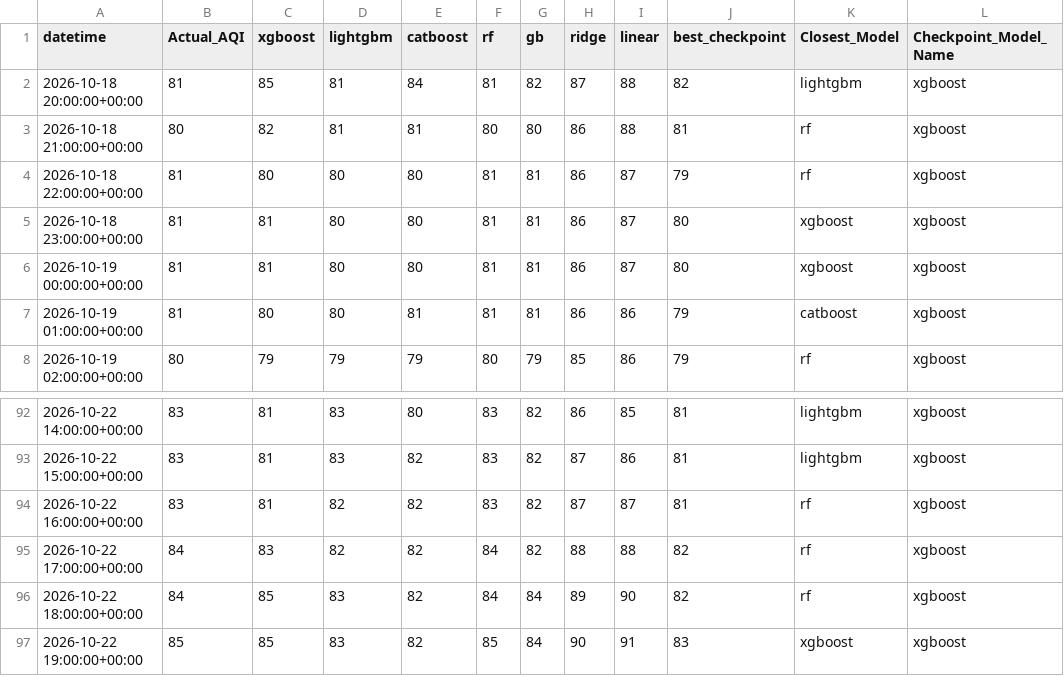
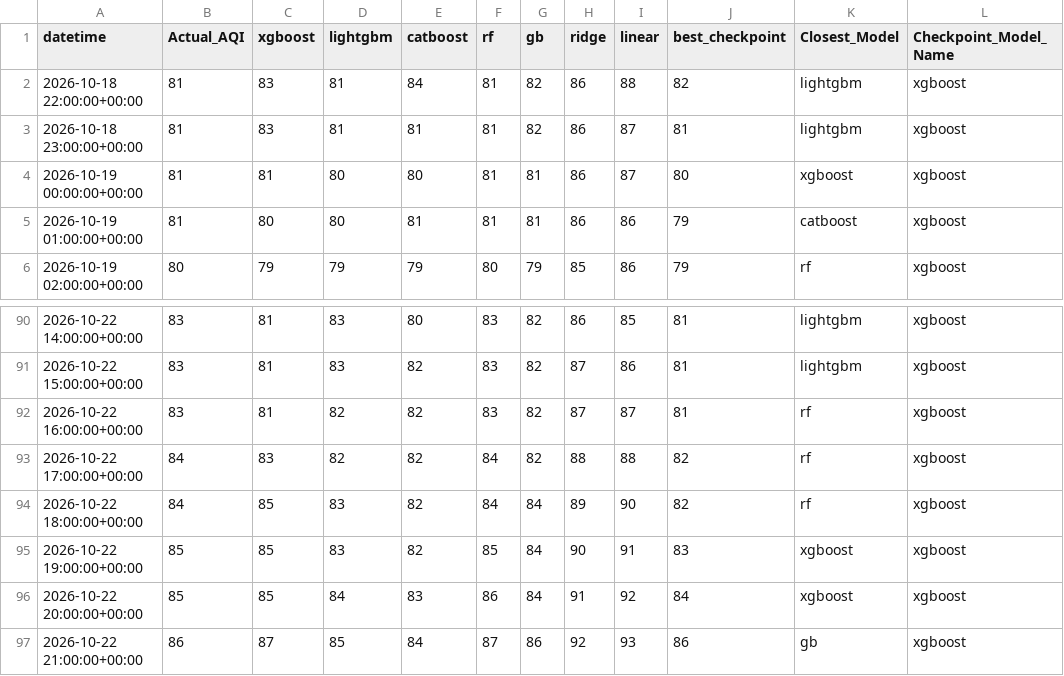
Before and after one commit to Yusra-Munawwar/AQI_Prediction, a CSV file: data/future_aqi_predictions.csv, drawn as a sheet; only a part is shown, gaps mark what is left out.

```diff
--- a/data/future_aqi_predictions.csv
+++ b/data/future_aqi_predictions.csv
@@ -1,6 +1,4 @@
 datetime,Actual_AQI,xgboost,lightgbm,catboost,rf,gb,ridge,linear,best_checkpoint,Closest_Model,Checkpoint_Model_Name
-2026-10-18 20:00:00+00:00,81,85,81,84,81,82,87,88,82,lightgbm,xgboost
-2026-10-18 21:00:00+00:00,80,82,81,81,80,80,86,88,81,rf,xgboost
-2026-10-18 22:00:00+00:00,81,80,80,80,81,81,86,87,79,rf,xgboost
-2026-10-18 23:00:00+00:00,81,81,80,80,81,81,86,87,80,xgboost,xgboost
+2026-10-18 22:00:00+00:00,81,83,81,84,81,82,86,88,82,lightgbm,xgboost
+2026-10-18 23:00:00+00:00,81,83,81,81,81,82,86,87,81,lightgbm,xgboost
 2026-10-19 00:00:00+00:00,81,81,80,80,81,81,86,87,80,xgboost,xgboost
@@ -97 +95,3 @@ datetime,Actual_AQI,xgboost,lightgbm,catboost,rf,gb,ridge,linear,best_checkpoint
 2026-10-22 19:00:00+00:00,85,85,83,82,85,84,90,91,83,xgboost,xgboost
+2026-10-22 20:00:00+00:00,85,85,84,83,86,84,91,92,84,xgboost,xgboost
+2026-10-22 21:00:00+00:00,86,87,85,84,87,86,92,93,86,gb,xgboost
```
Also changed, not shown: data/future_prediction_comparison.csv, 13 other files.
